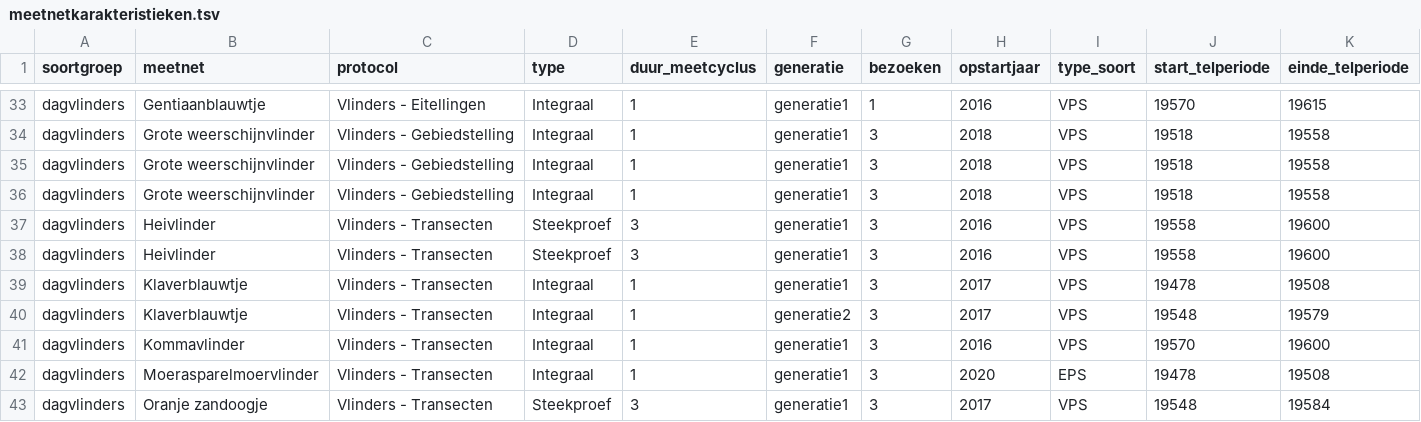
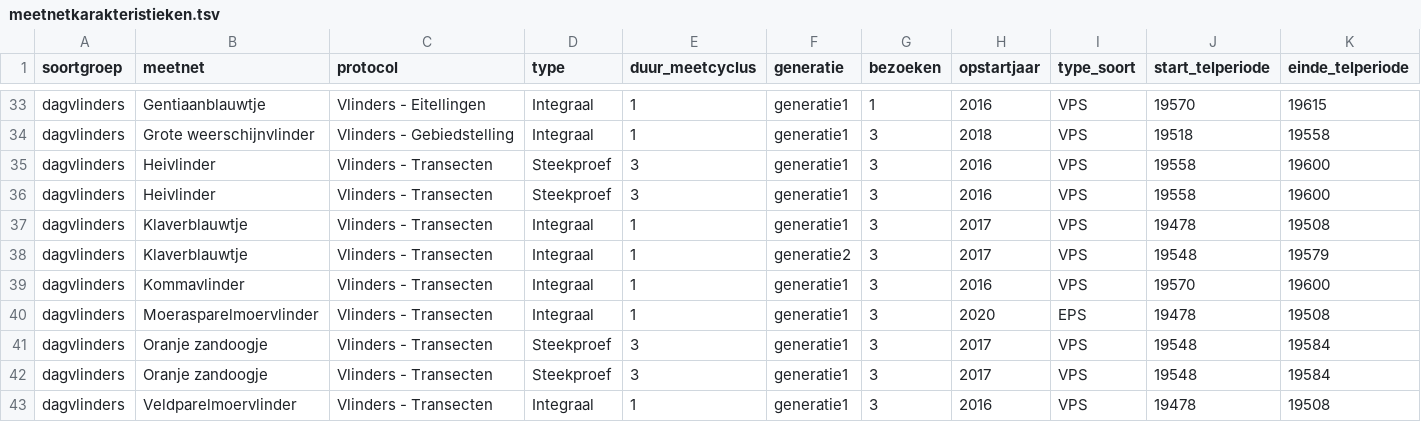
Before and after one commit to inbo/soortenmeetnetten-queries, a TSV file: metadata/meetnetkarakteristieken.tsv, drawn as a sheet; only a part is shown, gaps mark what is left out; the shorter side is filled out with more unchanged rows; rows hold the shown columns only; the diff names each change by its address in the sheet, - before the commit and + after, or states it on an @@ line.

Commit message:
correct metadata

```diff
--- a/metadata/meetnetkarakteristieken.tsv
+++ b/metadata/meetnetkarakteristieken.tsv
-row 35: dagvlinders | Grote weerschijnvlinder | Vlinders - Gebiedstelling | Integraal | 1 | generatie1 | 3 | 2018 | VPS | 19518 | 19558
-row 36: dagvlinders | Grote weerschijnvlinder | Vlinders - Gebiedstelling | Integraal | 1 | generatie1 | 3 | 2018 | VPS | 19518 | 19558
```
Also changed, not shown: 1 other file.
